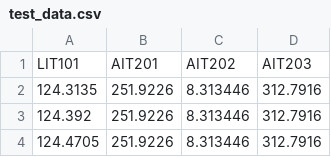
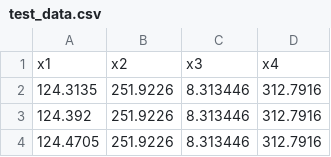
Before and after one commit to pindri/OneShot-ensemble-learning-anomaly-detection-MTS, a CSV file: data/test_data.csv, drawn as a sheet; only a part is shown; removed rows and columns are numbered as before the commit, all else as after; the diff names each change by its address in the sheet, - before the commit and + after, or states it on an @@ line.

```diff
--- a/data/test_data.csv
+++ b/data/test_data.csv
-row 1: LIT101 | AIT201 | AIT202 | AIT203
+row 1: x1 | x2 | x3 | x4
```
Also changed, not shown: 2 other files.
